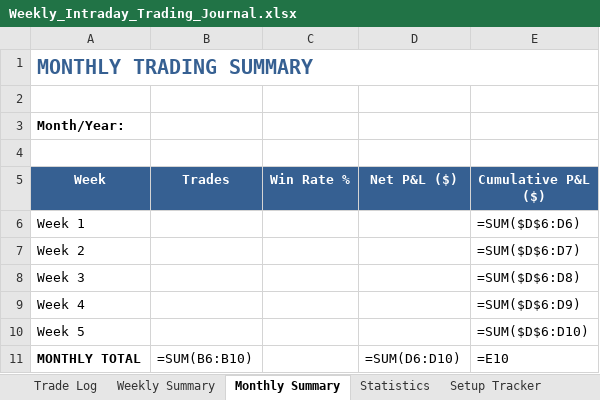
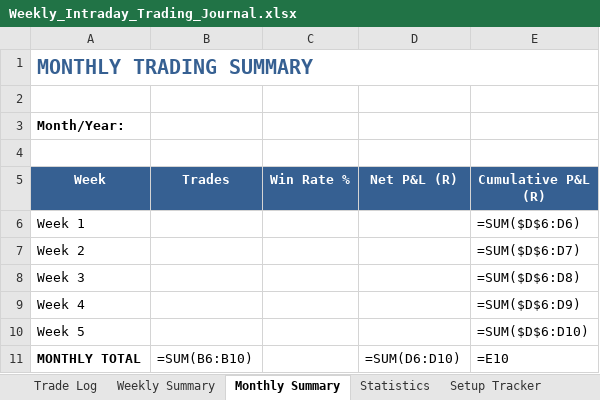
Before and after one commit to iiwiiInsider/MyProfileAndServices, an Excel workbook: Weekly_Intraday_Trading_Journal.xlsx, sheet Monthly Summary, drawn as a sheet; values as stored, in another font and other column widths than the file's, no borders; formulas without a stored value are shown as written; the diff names each change by its address in the sheet, - before the commit and + after, or states it on an @@ line.

```diff
--- a/Weekly_Intraday_Trading_Journal.xlsx (sheet Monthly Summary)
+++ b/Weekly_Intraday_Trading_Journal.xlsx (sheet Monthly Summary)
-D5: Net P&L ($)
+D5: Net P&L (R)
-E5: Cumulative P&L ($)
+E5: Cumulative P&L (R)
```
Also changed, not shown: sheet Weekly Summary, sheet Statistics, sheet Trade Log, 1 other file.
